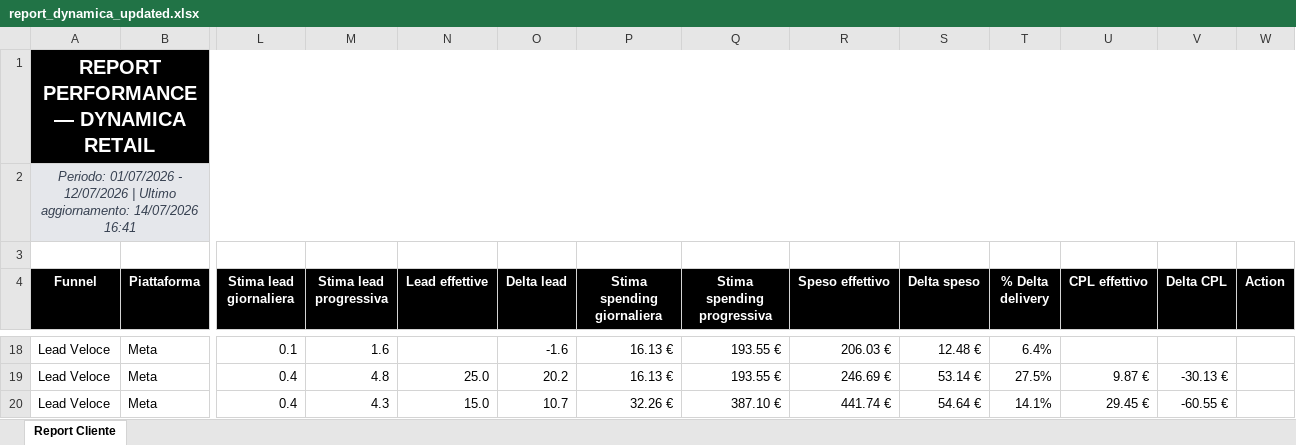
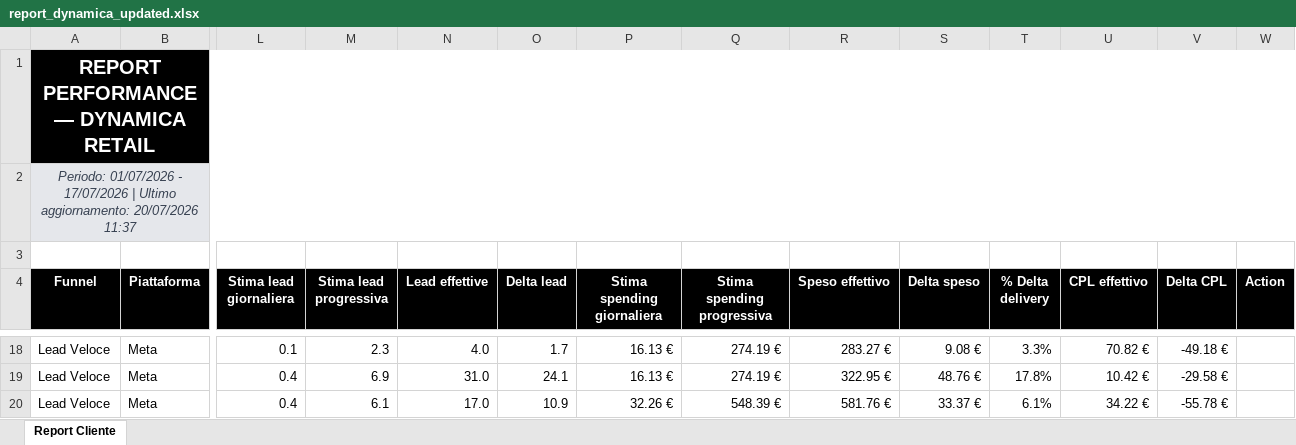
Before and after one commit to andreafallavollita5-cmyk/dynamica-dashboard, an Excel workbook: exports/report_dynamica_updated.xlsx, sheet Report Cliente, drawn as a sheet; only a part is shown, gaps mark what is left out; values as stored, in another font and other column widths than the file's, no borders; conditional formats not drawn; the diff covers the shown part only; the diff names each change by its address in the sheet, - before the commit and + after, or states it on an @@ line.

```diff
--- a/exports/report_dynamica_updated.xlsx (sheet Report Cliente)
+++ b/exports/report_dynamica_updated.xlsx (sheet Report Cliente)
-A2 (Funnel): …01/07/2026 - 12/07/2026 | Ultimo aggiornamento: 14/07/2026 16:41
+A2 (Funnel): …01/07/2026 - 17/07/2026 | Ultimo aggiornamento: 20/07/2026 11:37
-M18 (Stima lead progressiva): 1.6
+M18 (Stima lead progressiva): 2.3
-N18 (Lead effettive): (empty)
+N18 (Lead effettive): 4.0
-O18 (Delta lead): -1.6
+O18 (Delta lead): 1.7
-Q18:Q19 (Stima spending progressiva): 193.55 €
+Q18:Q19 (Stima spending progressiva): 274.19 €
-R18 (Speso effettivo): 206.03 €
+R18 (Speso effettivo): 283.27 €
-S18 (Delta speso): 12.48 €
+S18 (Delta speso): 9.08 €
-T18 (% Delta delivery): 6.4%
+T18 (% Delta delivery): 3.3%
-U18 (CPL effettivo): (empty)
+U18 (CPL effettivo): 70.82 €
-V18 (Delta CPL): (empty)
+V18 (Delta CPL): -49.18 €
-M19 (Stima lead progressiva): 4.8
+M19 (Stima lead progressiva): 6.9
-N19 (Lead effettive): 25.0
+N19 (Lead effettive): 31.0
-O19 (Delta lead): 20.2
+O19 (Delta lead): 24.1
-R19 (Speso effettivo): 246.69 €
+R19 (Speso effettivo): 322.95 €
-S19 (Delta speso): 53.14 €
+S19 (Delta speso): 48.76 €
-T19 (% Delta delivery): 27.5%
+T19 (% Delta delivery): 17.8%
-U19 (CPL effettivo): 9.87 €
+U19 (CPL effettivo): 10.42 €
-V19 (Delta CPL): -30.13 €
+V19 (Delta CPL): -29.58 €
-M20 (Stima lead progressiva): 4.3
+M20 (Stima lead progressiva): 6.1
-N20 (Lead effettive): 15.0
+N20 (Lead effettive): 17.0
-O20 (Delta lead): 10.7
+O20 (Delta lead): 10.9
-Q20 (Stima spending progressiva): 387.10 €
+Q20 (Stima spending progressiva): 548.39 €
-R20 (Speso effettivo): 441.74 €
+R20 (Speso effettivo): 581.76 €
-S20 (Delta speso): 54.64 €
+S20 (Delta speso): 33.37 €
-T20 (% Delta delivery): 14.1%
+T20 (% Delta delivery): 6.1%
-U20 (CPL effettivo): 29.45 €
+U20 (CPL effettivo): 34.22 €
-V20 (Delta CPL): -60.55 €
+V20 (Delta CPL): -55.78 €
```
Also changed, not shown: 2 added rows, 2 removed rows and 139 edited cells elsewhere in this sheet, 12 other files.
